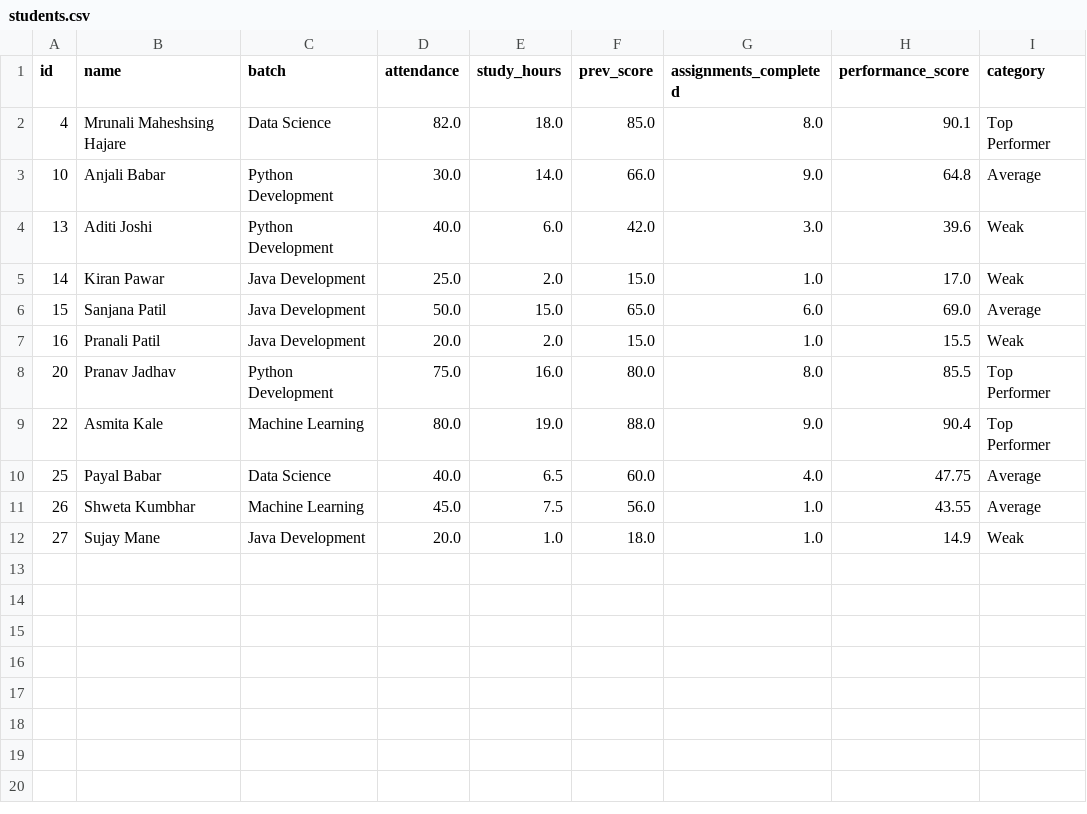
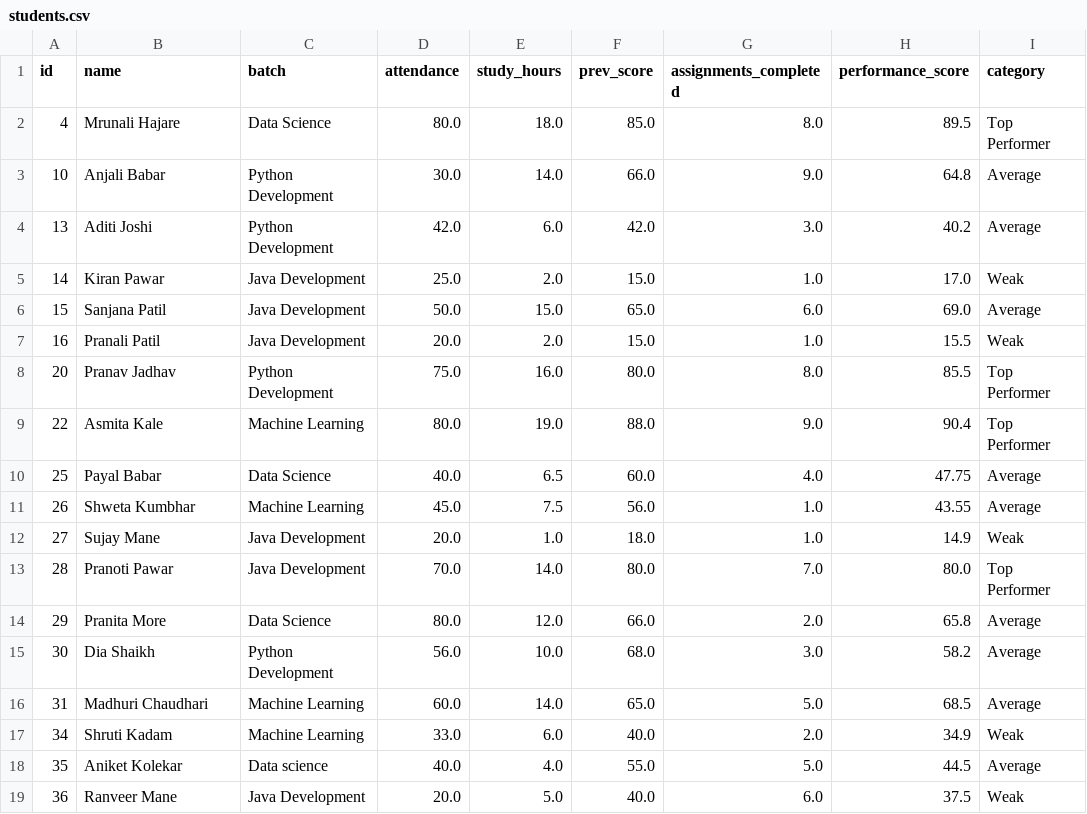
Before and after one commit to Mrunali-66/student-performance-system, a CSV file: dataset/students.csv, drawn as a sheet.

```diff
--- a/dataset/students.csv
+++ b/dataset/students.csv
@@ -1,5 +1,5 @@
 id,name,batch,attendance,study_hours,prev_score,assignments_completed,performance_score,category
-4,Mrunali Maheshsing Hajare,Data Science,82.0,18.0,85.0,8.0,90.1,Top Performer
+4,Mrunali Hajare,Data Science,80.0,18.0,85.0,8.0,89.5,Top Performer
 10,Anjali Babar,Python Development,30.0,14.0,66.0,9.0,64.8,Average
-13,Aditi Joshi,Python Development,40.0,6.0,42.0,3.0,39.6,Weak
+13,Aditi Joshi,Python Development,42.0,6.0,42.0,3.0,40.2,Average
 14,Kiran Pawar,Java Development,25.0,2.0,15.0,1.0,17.0,Weak
@@ -12 +12,8 @@ id,name,batch,attendance,study_hours,prev_score,assignments_completed,performanc
 27,Sujay Mane,Java Development,20.0,1.0,18.0,1.0,14.9,Weak
+28,Pranoti Pawar,Java Development,70.0,14.0,80.0,7.0,80.0,Top Performer
+29,Pranita More,Data Science,80.0,12.0,66.0,2.0,65.8,Average
+30,Dia Shaikh,Python Development,56.0,10.0,68.0,3.0,58.2,Average
+31,Madhuri Chaudhari,Machine Learning,60.0,14.0,65.0,5.0,68.5,Average
+34,Shruti Kadam,Machine Learning,33.0,6.0,40.0,2.0,34.9,Weak
+35,Aniket Kolekar,Data science,40.0,4.0,55.0,5.0,44.5,Average
+36,Ranveer Mane,Java Development,20.0,5.0,40.0,6.0,37.5,Weak
```
Also changed, not shown: dataset/average_students.csv, dataset/top_students.csv, 35 other files.
